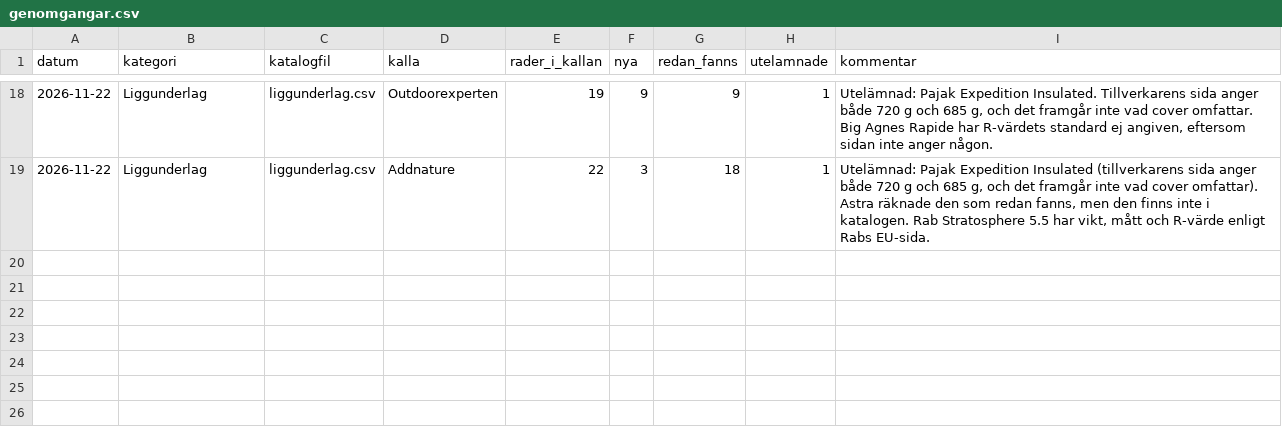
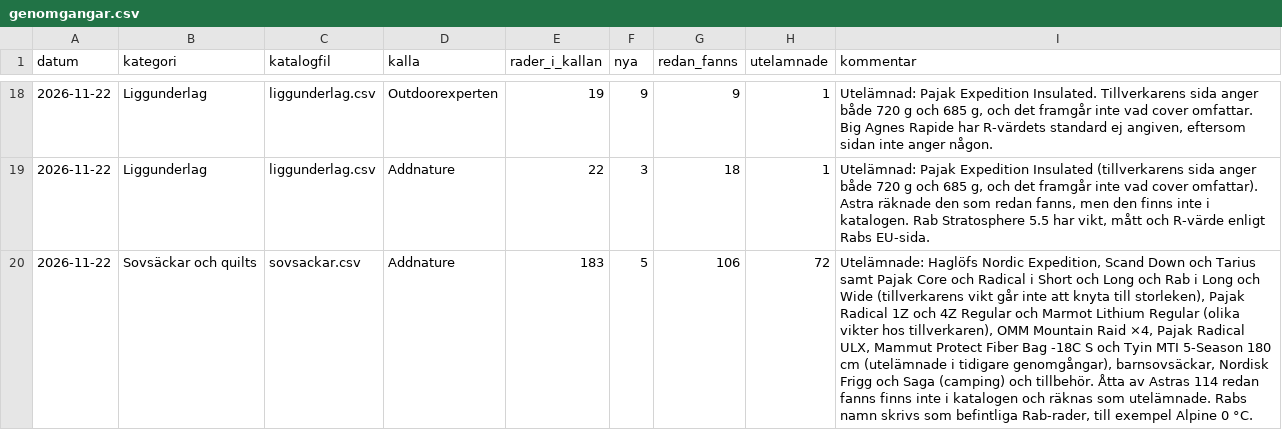
Before and after one commit to Minvandring-se/minvandring, a CSV file: docs/katalog/genomgangar.csv, drawn as a sheet; only a part is shown, gaps mark what is left out; the diff names each change by its address in the sheet, - before the commit and + after, or states it on an @@ line.

```diff
--- a/docs/katalog/genomgangar.csv
+++ b/docs/katalog/genomgangar.csv
+row 20: 2026-11-22 | Sovsäckar och quilts | sovsackar.csv | Addnature | 183 | 5 | 106 | 72 | Utelämnade: Haglöfs Nordic Expedition, Scand Down och Tarius samt Pajak Core och Radical i Short och Long och Rab i Long och Wide (tillverkarens vikt går inte att knyta till storleken), Pajak Radical 1Z och 4Z Regular och Marmot Lithium Regular (olika vikter hos tillverkaren), OMM Mountain Raid ×4, Pajak Radical ULX, Mammut Protect Fiber Bag -18C S och Tyin MTI 5-Season 180 cm (utelämnade i tidigare genomgångar), barnsovsäckar, Nordisk Frigg och Saga (camping) och tillbehör. Åtta av Astras 114 redan fanns finns inte i katalogen och räknas som utelämnade. Rabs namn skrivs som befintliga Rab-rader, till exempel Alpine 0 °C.
```
Also changed, not shown: supabase/katalog/sovsackar.csv, 2 other files.
